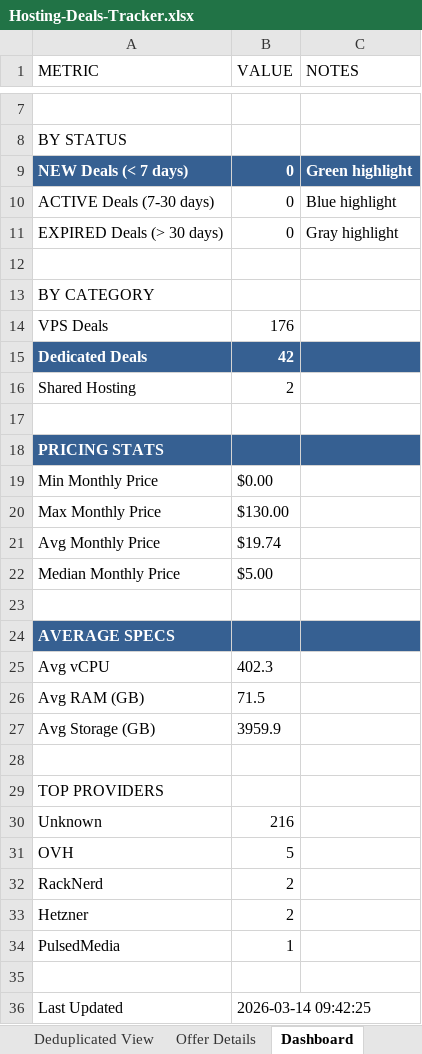
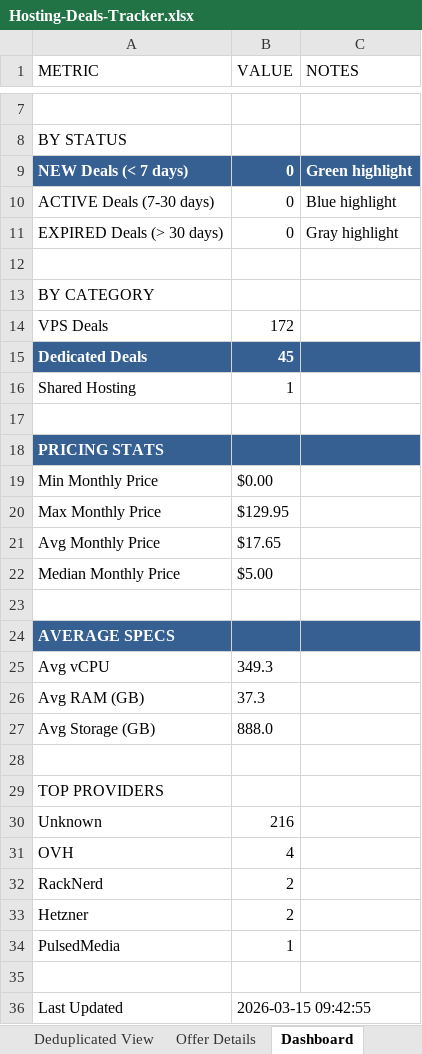
Before and after one commit to bojak83318/hosting-deals-tracker, an Excel workbook: output/Hosting-Deals-Tracker.xlsx, sheet Dashboard, drawn as a sheet; only a part is shown, gaps mark what is left out; values as stored, in another font and other column widths than the file's, no borders; the diff names each change by its address in the sheet, - before the commit and + after, or states it on an @@ line.

```diff
--- a/output/Hosting-Deals-Tracker.xlsx (sheet Dashboard)
+++ b/output/Hosting-Deals-Tracker.xlsx (sheet Dashboard)
-B14 (VALUE): 176
+B14 (VALUE): 172
-B15 (VALUE): 42
+B15 (VALUE): 45
-B16 (VALUE): 2
+B16 (VALUE): 1
-B20 (VALUE): $130.00
+B20 (VALUE): $129.95
-B21 (VALUE): $19.74
+B21 (VALUE): $17.65
-B25 (VALUE): 402.3
+B25 (VALUE): 349.3
-B26 (VALUE): 71.5
+B26 (VALUE): 37.3
-B27 (VALUE): 3959.9
+B27 (VALUE): 888.0
-B31 (VALUE): 5
+B31 (VALUE): 4
-B36 (VALUE): 2026-03-14 09:42:25
+B36 (VALUE): 2026-03-15 09:42:55
```
Also changed, not shown: sheet Raw Data, sheet Deals Tracker, sheet Deduplicated View, sheet Offer Details, 1 other file.
